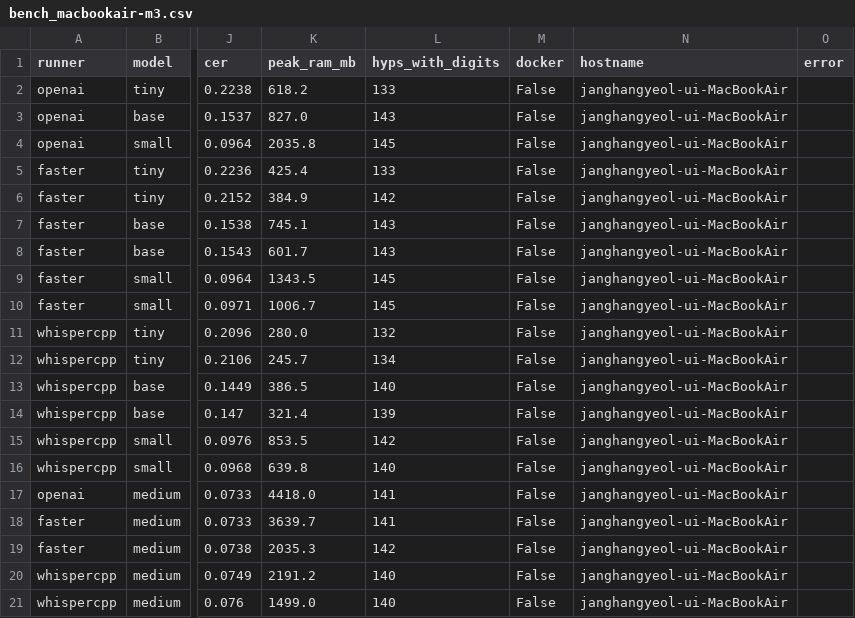
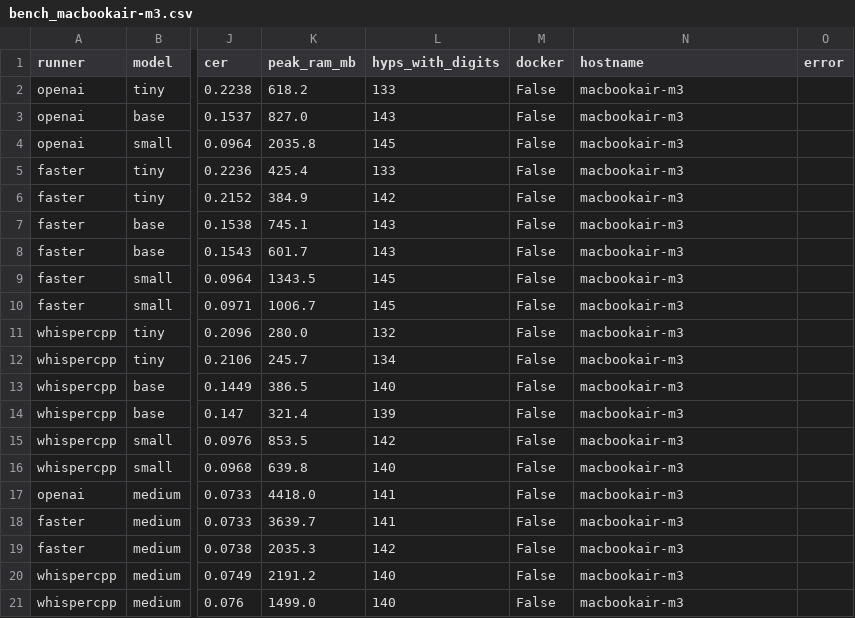
Before and after one commit to curydev/whisperlite-bench, a CSV file: results/bench_macbookair-m3.csv, drawn as a sheet; only a part is shown, gaps mark what is left out; the diff names each change by its address in the sheet, - before the commit and + after, or states it on an @@ line.

```diff
--- a/results/bench_macbookair-m3.csv
+++ b/results/bench_macbookair-m3.csv
-N2:N21 (hostname): janghangyeol-ui-MacBookAir
+N2:N21 (hostname): macbookair-m3
```
Also changed, not shown: results/bench_macbookair-m3_docker.csv, 1 other file.
